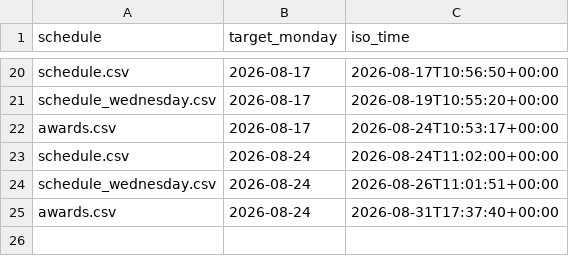
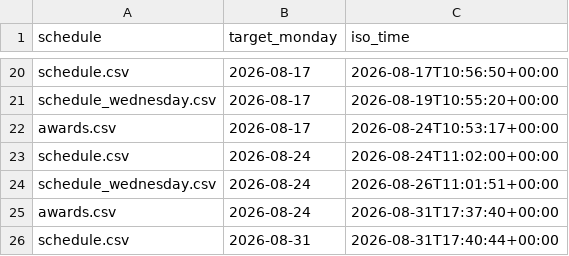
Before and after one commit to Mehinewe/weekly-topic-telegram, a CSV file: sent_log.csv, drawn as a sheet; only a part is shown, gaps mark what is left out.

```diff
--- a/sent_log.csv
+++ b/sent_log.csv
@@ -25 +25,2 @@ schedule_wednesday.csv,2026-08-24,2026-08-26T11:01:51+00:00
 awards.csv,2026-08-24,2026-08-31T17:37:40+00:00
+schedule.csv,2026-08-31,2026-08-31T17:40:44+00:00
```
